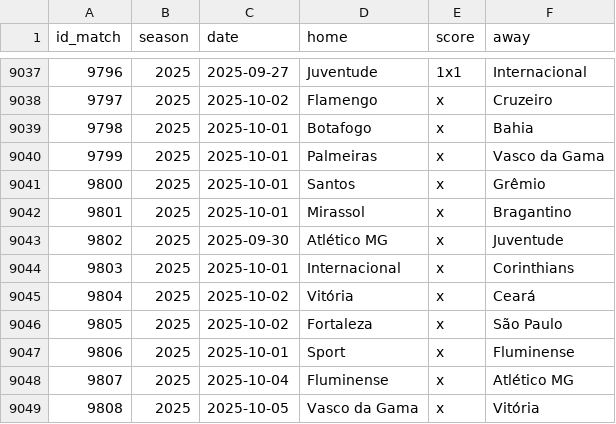
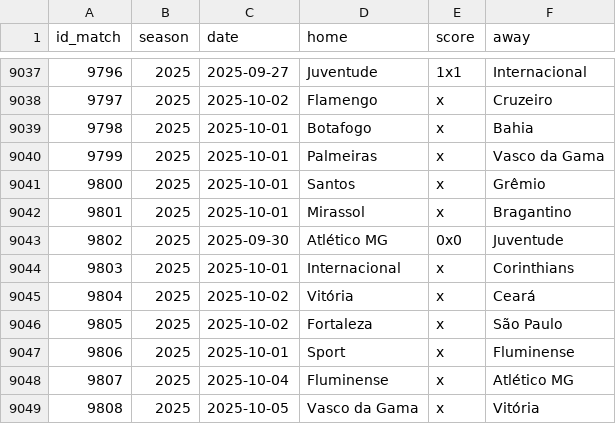
Before and after one commit to williamorim/brasileirao, a CSV file: data-raw/csv/matches.csv, drawn as a sheet; only a part is shown, gaps mark what is left out.

```diff
--- a/data-raw/csv/matches.csv
+++ b/data-raw/csv/matches.csv
@@ -9042,3 +9042,3 @@ id_match,season,date,home,score,away
 9801,2025,2025-10-01,Mirassol,x,Bragantino
-9802,2025,2025-09-30,Atlético MG,x,Juventude
+9802,2025,2025-09-30,Atlético MG,0x0,Juventude
 9803,2025,2025-10-01,Internacional,x,Corinthians
```
Also changed, not shown: 1 other file.
